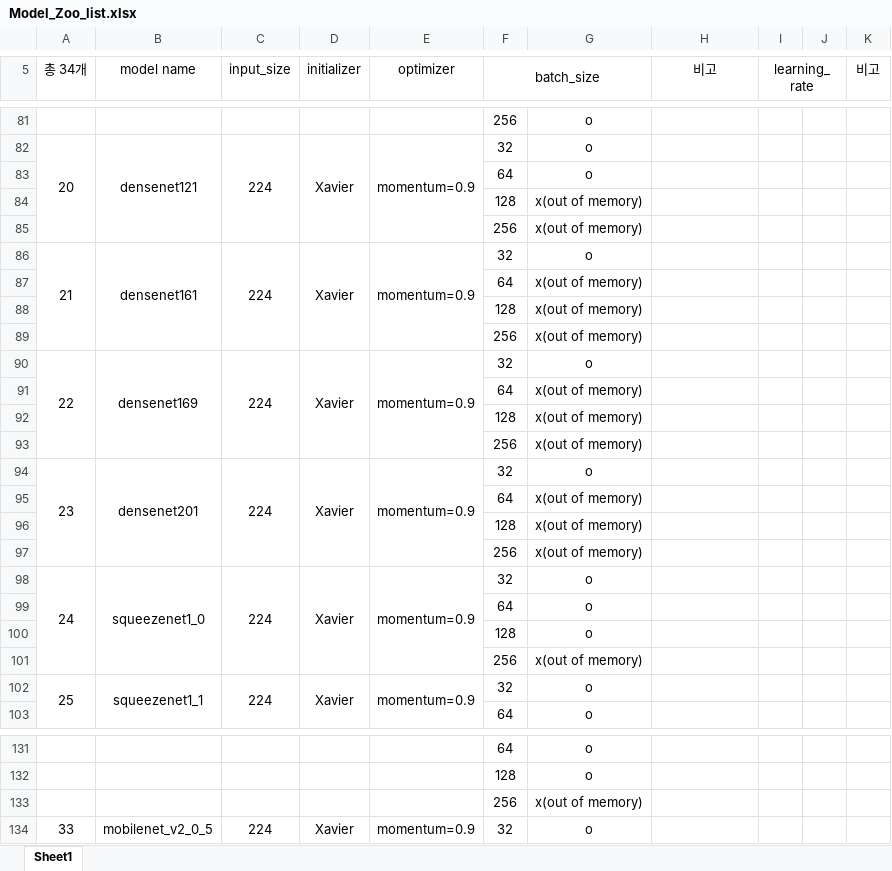
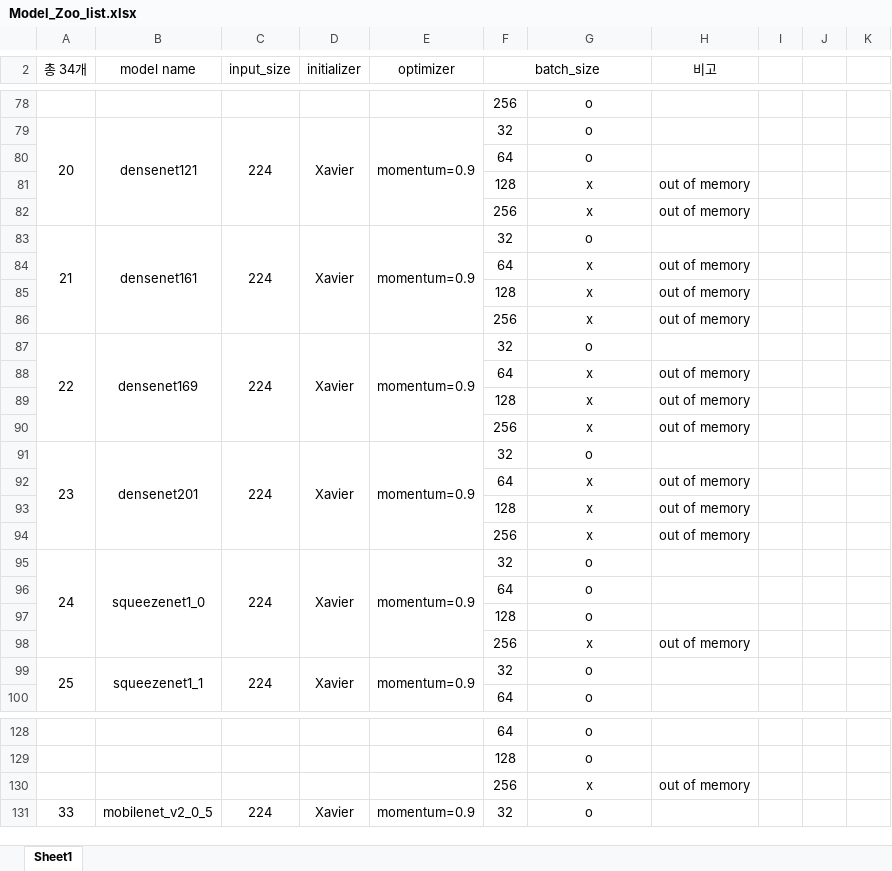
Before and after one commit to Heechul90/Model_Zoo, an Excel workbook: Model_ZOO평가/Model_Zoo_list.xlsx, sheet Sheet1, drawn as a sheet; only a part is shown, gaps mark what is left out; values as stored, in another font and other column widths than the file's, no borders; removed rows and columns are numbered as before the commit, all else as after; the diff covers the shown part only; the diff names each change by its address in the sheet, - before the commit and + after, or states it on an @@ line.

```diff
--- a/Model_ZOO평가/Model_Zoo_list.xlsx (sheet Sheet1)
+++ b/Model_ZOO평가/Model_Zoo_list.xlsx (sheet Sheet1)
-I2: learning_rate
+I2: (empty)
-I5:J5 merged
-K2: 비고
+K2: (empty)
-row 84:  |  |  |  |  | 128 | x(out of memory)
-row 85:  |  |  |  |  | 256 | x(out of memory)
+row 81:  |  |  |  |  | 128 | x | out of memory
+row 82:  |  |  |  |  | 256 | x | out of memory
-row 87:  |  |  |  |  | 64 | x(out of memory)
-row 88:  |  |  |  |  | 128 | x(out of memory)
-row 89:  |  |  |  |  | 256 | x(out of memory)
+row 84:  |  |  |  |  | 64 | x | out of memory
+row 85:  |  |  |  |  | 128 | x | out of memory
+row 86:  |  |  |  |  | 256 | x | out of memory
-row 91:  |  |  |  |  | 64 | x(out of memory)
-row 92:  |  |  |  |  | 128 | x(out of memory)
-row 93:  |  |  |  |  | 256 | x(out of memory)
+row 88:  |  |  |  |  | 64 | x | out of memory
+row 89:  |  |  |  |  | 128 | x | out of memory
+row 90:  |  |  |  |  | 256 | x | out of memory
-row 95:  |  |  |  |  | 64 | x(out of memory)
-row 96:  |  |  |  |  | 128 | x(out of memory)
-row 97:  |  |  |  |  | 256 | x(out of memory)
+row 92:  |  |  |  |  | 64 | x | out of memory
+row 93:  |  |  |  |  | 128 | x | out of memory
+row 94:  |  |  |  |  | 256 | x | out of memory
-row 101:  |  |  |  |  | 256 | x(out of memory)
+row 98:  |  |  |  |  | 256 | x | out of memory
-row 133:  |  |  |  |  | 256 | x(out of memory)
+row 130:  |  |  |  |  | 256 | x | out of memory
```
Also changed, not shown: 5 added rows, 8 removed rows and 9 edited cells elsewhere in this sheet, 1 other file.
